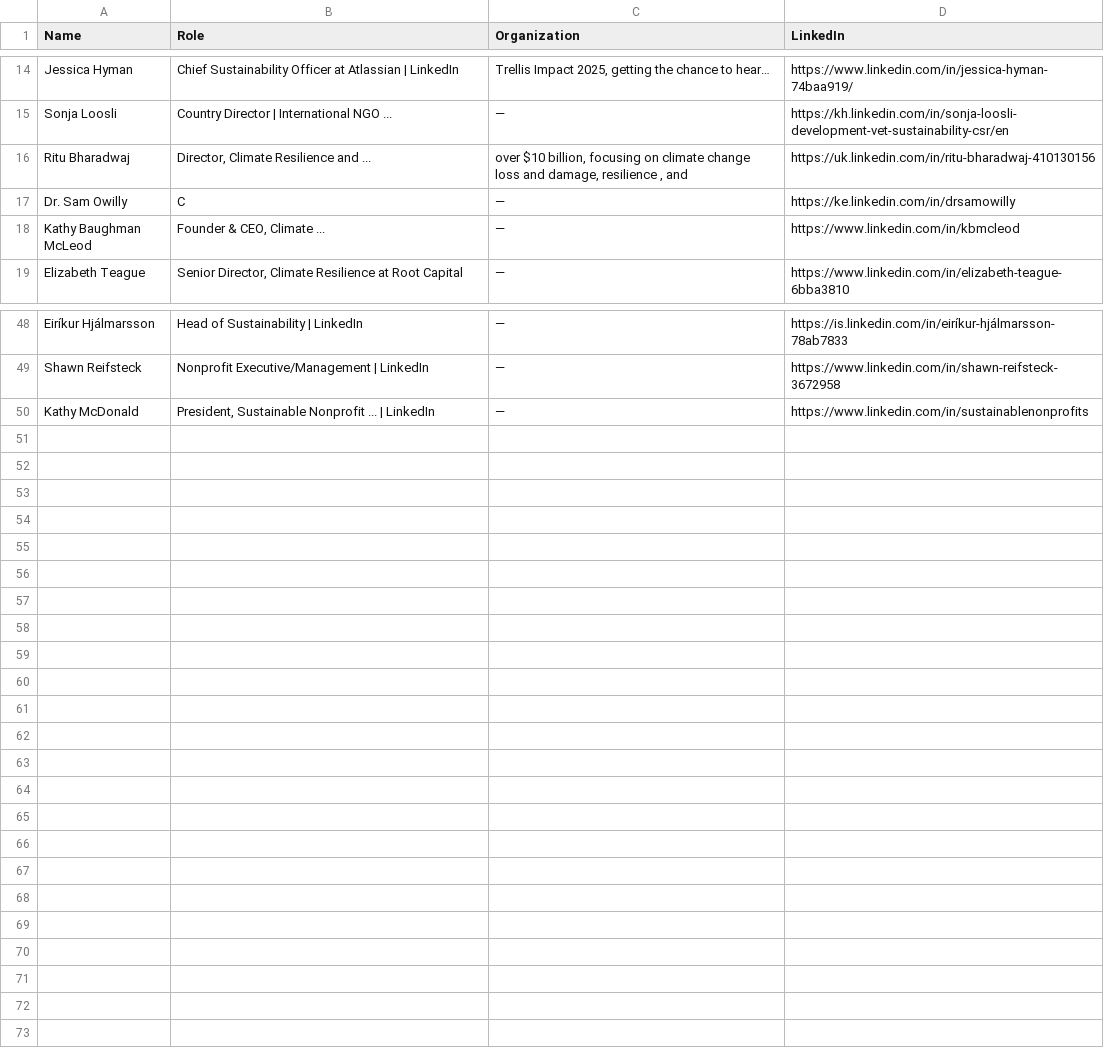
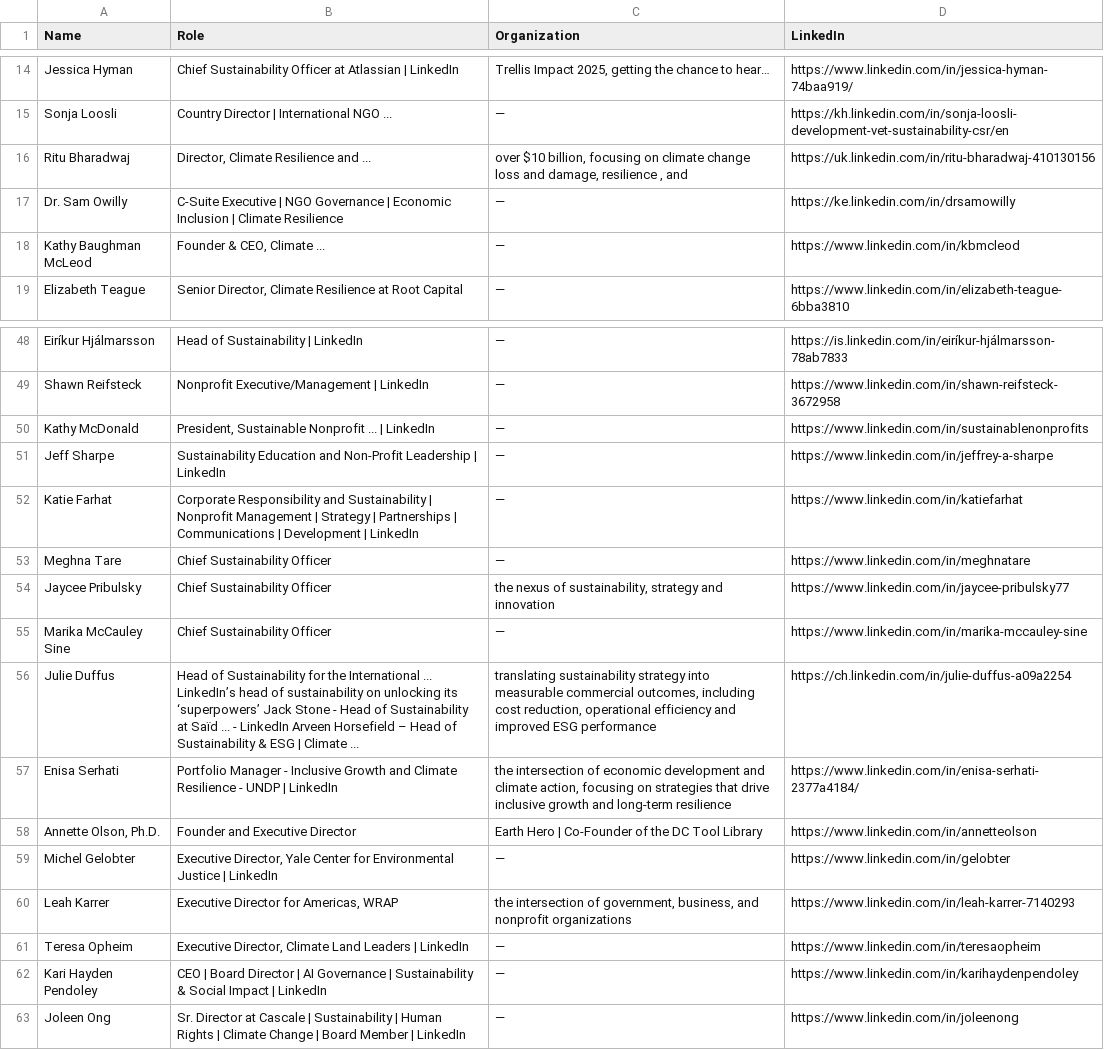
Before and after one commit to columbia-consulting/climate-cardinals-newsletter, a CSV file: weekly_data/experts.csv, drawn as a sheet; only a part is shown, gaps mark what is left out.

```diff
--- a/weekly_data/experts.csv
+++ b/weekly_data/experts.csv
@@ -16,3 +16,3 @@ Sonja Loosli,Country Director | International NGO ...,—,https://kh.linkedin.co
 Ritu Bharadwaj,"Director, Climate Resilience and ...","over $10 billion, focusing on climate change loss and damage, resilience , and",https://uk.linkedin.com/in/ritu-bharadwaj-410130156
-Dr. Sam Owilly,C,—,https://ke.linkedin.com/in/drsamowilly
+Dr. Sam Owilly,C-Suite Executive | NGO Governance | Economic Inclusion | Climate Resilience,—,https://ke.linkedin.com/in/drsamowilly
 Kathy Baughman McLeod,"Founder & CEO, Climate ...",—,https://www.linkedin.com/in/kbmcleod
@@ -50 +50,14 @@ Shawn Reifsteck,Nonprofit Executive/Management | LinkedIn,—,https://www.linked
 Kathy McDonald,"President, Sustainable Nonprofit ... | LinkedIn",—,https://www.linkedin.com/in/sustainablenonprofits
+Jeff Sharpe,Sustainability Education and Non-Profit Leadership | LinkedIn,—,https://www.linkedin.com/in/jeffrey-a-sharpe
+Katie Farhat,Corporate Responsibility and Sustainability | Nonprofit Management | Strategy | Partnerships | Communications | Development | LinkedIn,—,https://www.linkedin.com/in/katiefarhat
+Meghna Tare,Chief Sustainability Officer,—,https://www.linkedin.com/in/meghnatare
+Jaycee Pribulsky,Chief Sustainability Officer,"the nexus of sustainability, strategy and innovation",https://www.linkedin.com/in/jaycee-pribulsky77
+Marika McCauley Sine,Chief Sustainability Officer,—,https://www.linkedin.com/in/marika-mccauley-sine
+Julie Duffus,Head of Sustainability for the International ... LinkedIn’s head of sustainability on unlocking its ‘superpowers’ Jack Stone - Head of Sustainability at Saïd ... - LinkedIn Arveen Horsefield – Head of Sustainability & ESG | Climate ...,"translating sustainability strategy into measurable commercial outcomes, including cost reduction, operational efficiency and improved ESG performance",https://ch.linkedin.com/in/julie-duffus-a09a2254
+Enisa Serhati,Portfolio Manager - Inclusive Growth and Climate Resilience - UNDP | LinkedIn,"the intersection of economic development and climate action, focusing on strategies that drive inclusive growth and long-term resilience",https://www.linkedin.com/in/enisa-serhati-2377a4184/
+"Annette Olson, Ph.D.",Founder and Executive Director,Earth Hero | Co-Founder of the DC Tool Library,https://www.linkedin.com/in/annetteolson
+Michel Gelobter,"Executive Director, Yale Center for Environmental Justice | LinkedIn",—,https://www.linkedin.com/in/gelobter
+Leah Karrer,"Executive Director for Americas, WRAP","the intersection of government, business, and nonprofit organizations",https://www.linkedin.com/in/leah-karrer-7140293
+Teresa Opheim,"Executive Director, Climate Land Leaders | LinkedIn",—,https://www.linkedin.com/in/teresaopheim
+Kari Hayden Pendoley,CEO | Board Director | AI Governance | Sustainability & Social Impact | LinkedIn,—,https://www.linkedin.com/in/karihaydenpendoley
+Joleen Ong,Sr. Director at Cascale | Sustainability | Human Rights | Climate Change | Board Member | LinkedIn,—,https://www.linkedin.com/in/joleenong
```
Also changed, not shown: weekly_data/csr_reports.csv, 7 other files.
